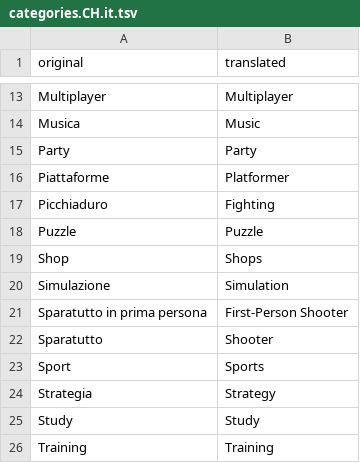
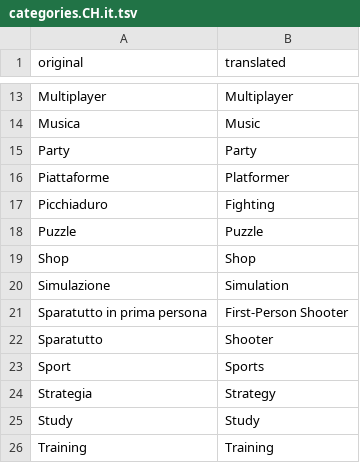
Before and after one commit to ivaano/titledbConverter, a TSV file: titledbConverter/Datasets/categories.CH.it.tsv, drawn as a sheet; only a part is shown, gaps mark what is left out.

```diff
--- a/titledbConverter/Datasets/categories.CH.it.tsv
+++ b/titledbConverter/Datasets/categories.CH.it.tsv
@@ -18,3 +18,3 @@ Picchiaduro	Fighting
 Puzzle	Puzzle
-Shop	Shops
+Shop	Shop
 Simulazione	Simulation
```
Also changed, not shown: titledbConverter/Datasets/categories.CA.fr.tsv, titledbConverter/Datasets/categories.PT.pt.tsv, 6 other files.
